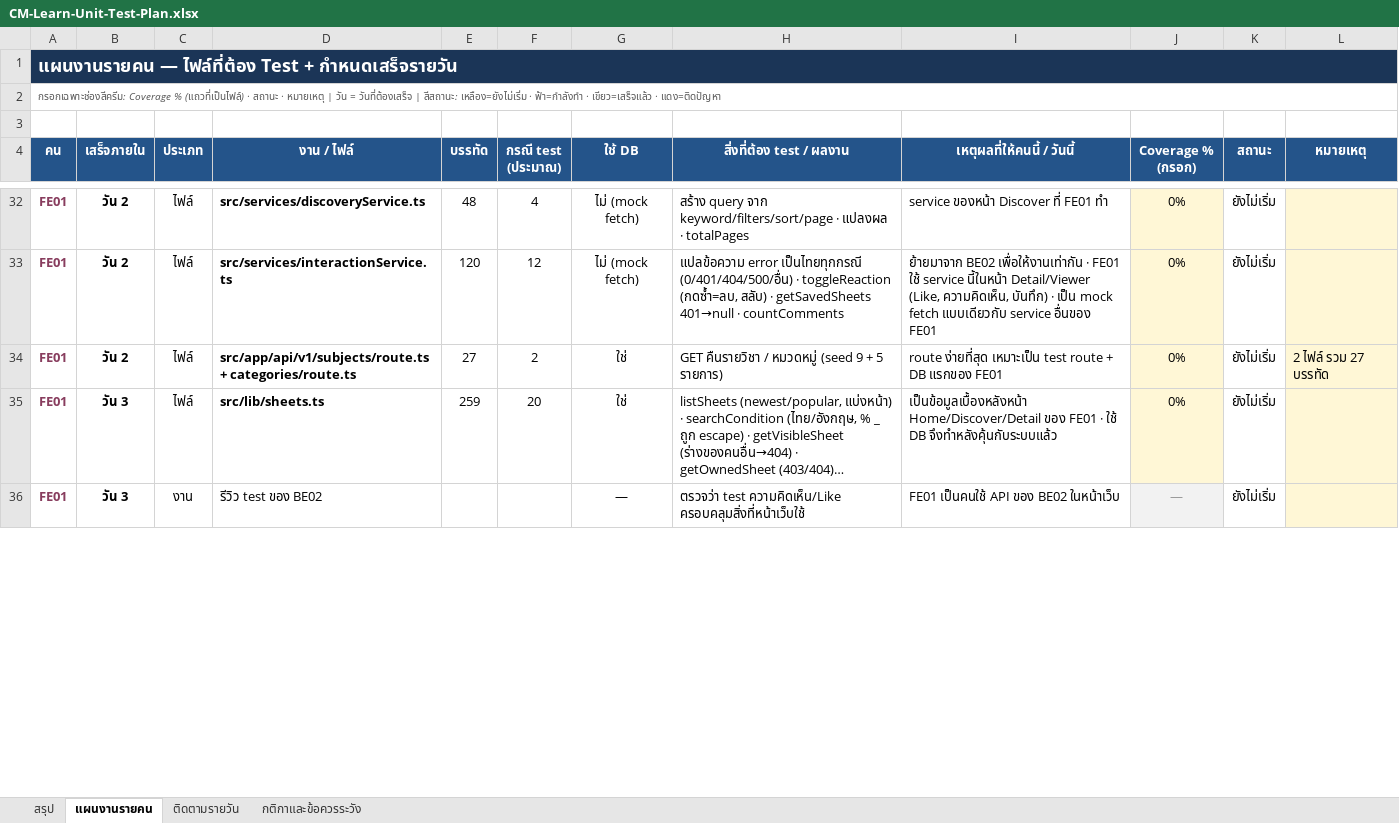
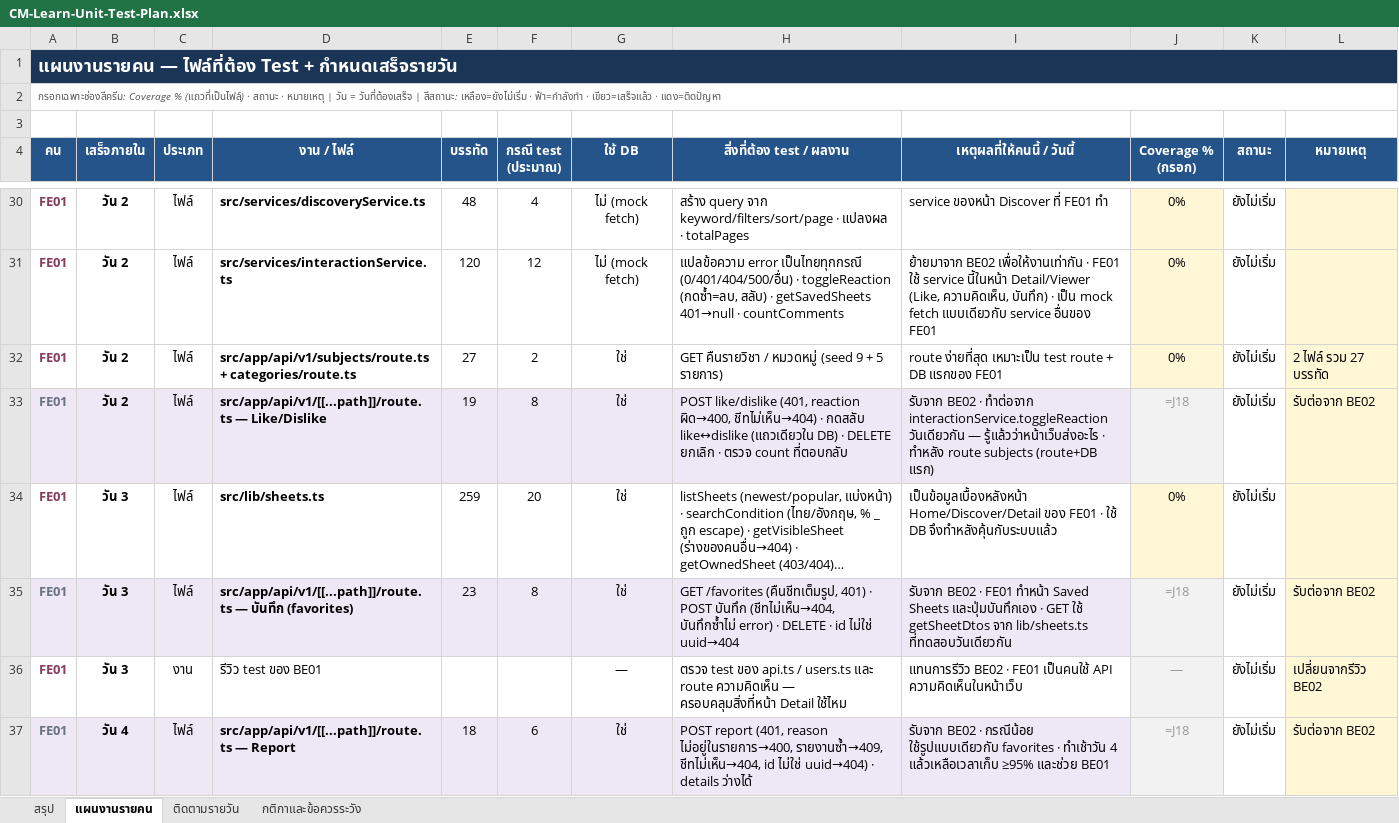
Before and after one commit to CPNext-hub/CM-Learn, an Excel workbook: output/xlsx/CM-Learn-Unit-Test-Plan.xlsx, sheet แผนงานรายคน, drawn as a sheet; only a part is shown, gaps mark what is left out; long unchanged cells end in …; values as stored, in another font and other column widths than the file's, no borders; formulas without a stored value are shown as written; conditional formats not drawn; the diff covers the shown part only; the diff names each change by its address in the sheet, - before the commit and + after, or states it on an @@ line.

```diff
--- a/output/xlsx/CM-Learn-Unit-Test-Plan.xlsx (sheet แผนงานรายคน)
+++ b/output/xlsx/CM-Learn-Unit-Test-Plan.xlsx (sheet แผนงานรายคน)
+row 33: FE01 | วัน 2 | ไฟล์ | src/app/api/v1/[[...path]]/route.ts — Like/Dislike | 19 | 8 | ใช่ | POST like/dislike (401, reaction ผิด→400, ชีทไม่เห็น→404) · กดสลับ like↔dislike (แถวเดียวใน DB) · DELETE ยกเลิก · ตรวจ count ที่ตอบกลับ | รับจาก BE02 · ทำต่อจาก interactionService.toggleReaction วันเดียวกัน — รู้แล้วว่าหน้าเว็บส่งอะไร · ทำหลัง route subjects (route+DB แรก) | =J18 | ยังไม่เริ่ม | รับต่อจาก BE02
+row 35: FE01 | วัน 3 | ไฟล์ | src/app/api/v1/[[...path]]/route.ts — บันทึก (favorites) | 23 | 8 | ใช่ | GET /favorites (คืนชีทเต็มรูป, 401) · POST บันทึก (ชีทไม่เห็น→404, บันทึกซ้ำไม่ error) · DELETE · id ไม่ใช่ uuid→404 | รับจาก BE02 · FE01 ทำหน้า Saved Sheets และปุ่มบันทึกเอง · GET ใช้ getSheetDtos จาก lib/sheets.ts ที่ทดสอบวันเดียวกัน | =J18 | ยังไม่เริ่ม | รับต่อจาก BE02
-D36 (งาน / ไฟล์): รีวิว test ของ BE02
+D36 (งาน / ไฟล์): รีวิว test ของ BE01
-H36 (สิ่งที่ต้อง test / ผลงาน): ตรวจว่า test ความคิดเห็น/Like ครอบคลุมสิ่งที่หน้าเว็บใช้
+H36 (สิ่งที่ต้อง test / ผลงาน): ตรวจ test ของ api.ts / users.ts และ route ความคิดเห็น — ครอบคลุมสิ่งที่หน้า Detail ใช้ไหม
-I36 (เหตุผลที่ให้คนนี้ / วันนี้): FE01 เป็นคนใช้ API ของ BE02 ในหน้าเว็บ
+I36 (เหตุผลที่ให้คนนี้ / วันนี้): แทนการรีวิว BE02 · FE01 เป็นคนใช้ API ความคิดเห็นในหน้าเว็บ
-L36 (หมายเหตุ): (empty)
+L36 (หมายเหตุ): เปลี่ยนจากรีวิว BE02
+row 37: FE01 | วัน 4 | ไฟล์ | src/app/api/v1/[[...path]]/route.ts — Report | 18 | 6 | ใช่ | POST report (401, reason ไม่อยู่ในรายการ→400, รายงานซ้ำ→409, ชีทไม่เห็น→404, id ไม่ใช่ uuid→404) · details ว่างได้ | รับจาก BE02 · กรณีน้อย ใช้รูปแบบเดียวกับ favorites · ทำเช้าวัน 4 แล้วเหลือเวลาเก็บ ≥95% และช่วย BE01 | =J18 | ยังไม่เริ่ม | รับต่อจาก BE02
```
Also changed, not shown: 9 added rows, 8 removed rows, 8 edited cells and cell formats elsewhere in this sheet, sheet สรุป, sheet ติดตามรายวัน, 2 other files.
